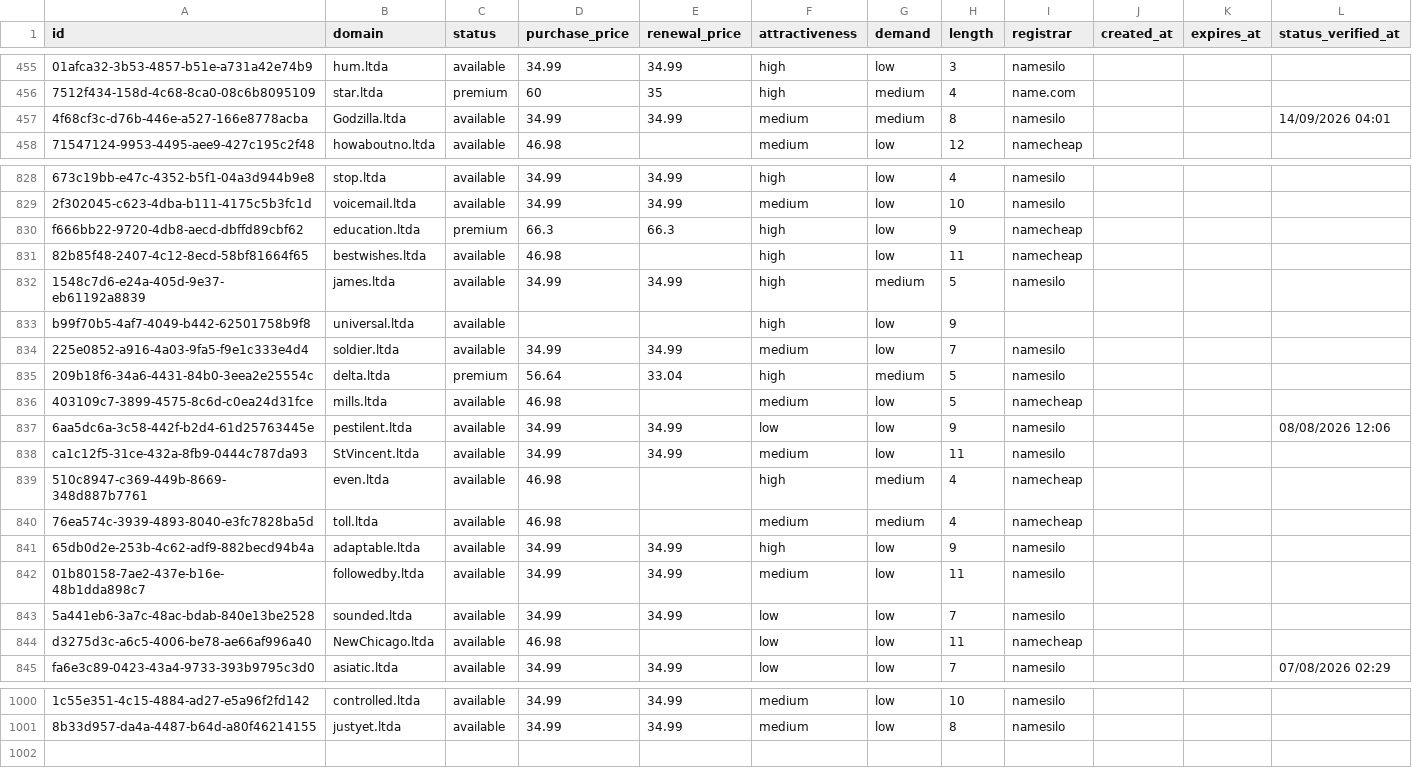
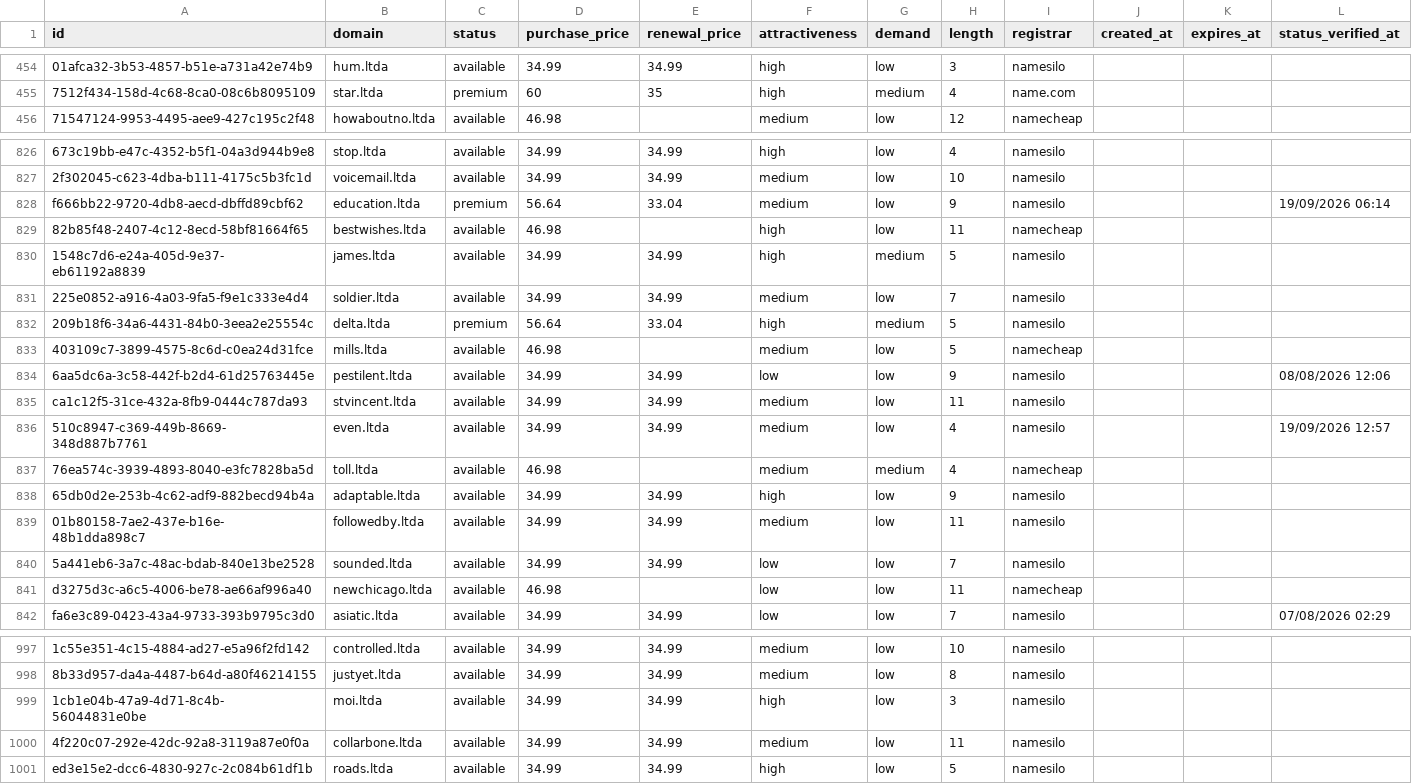
Before and after one commit to UniqueDomains/ltda-oneword-domains, a CSV file: ltda.csv, drawn as a sheet; only a part is shown, gaps mark what is left out; removed rows and columns are numbered as before the commit, all else as after; the diff covers the shown part only; the diff names each change by its address in the sheet, - before the commit and + after, or states it on an @@ line.

Commit message:
Domains update

```diff
--- a/ltda.csv
+++ b/ltda.csv
-row 457: 4f68cf3c-d76b-446e-a527-166e8778acba | Godzilla.ltda | available | 34.99 | 34.99 | medium | medium | 8 | namesilo |  |  | 14/09/2026 04:01
-D828 (purchase_price): 66.3
+D828 (purchase_price): 56.64
-E828 (renewal_price): 66.3
+E828 (renewal_price): 33.04
-F828 (attractiveness): high
+F828 (attractiveness): medium
-I828 (registrar): namecheap
+I828 (registrar): namesilo
-L828 (status_verified_at): (empty)
+L828 (status_verified_at): 19/09/2026 06:14
-row 833: b99f70b5-4af7-4049-b442-62501758b9f8 | universal.ltda | available |  |  | high | low | 9
-B835 (domain): StVincent.ltda
+B835 (domain): stvincent.ltda
-D836 (purchase_price): 46.98
+D836 (purchase_price): 34.99
-E836 (renewal_price): (empty)
+E836 (renewal_price): 34.99
-F836 (attractiveness): high
+F836 (attractiveness): medium
-G836 (demand): medium
+G836 (demand): low
-I836 (registrar): namecheap
+I836 (registrar): namesilo
-L836 (status_verified_at): (empty)
+L836 (status_verified_at): 19/09/2026 12:57
-B841 (domain): NewChicago.ltda
+B841 (domain): newchicago.ltda
+row 999: 1cb1e04b-47a9-4d71-8c4b-56044831e0be | moi.ltda | available | 34.99 | 34.99 | high | low | 3 | namesilo
+row 1000: 4f220c07-292e-42dc-92a8-3119a87e0f0a | collarbone.ltda | available | 34.99 | 34.99 | medium | low | 11 | namesilo
+row 1001: ed3e15e2-dcc6-4830-927c-2c084b61df1b | roads.ltda | available | 34.99 | 34.99 | high | low | 5 | namesilo
```
Also changed, not shown: 1 removed row and 90 edited cells elsewhere in this file, 4 other files.
